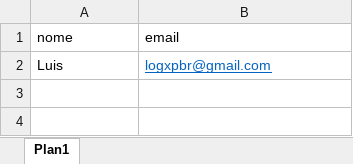
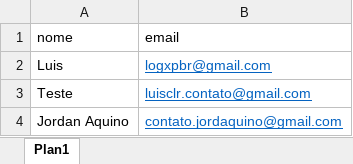
Before and after one commit to Luis-clr/phishing_via_email, an Excel workbook: alvoss.xlsx, sheet Plan1, drawn as a sheet; values as stored, in another font and other column widths than the file's, no borders; the diff names each change by its address in the sheet, - before the commit and + after, or states it on an @@ line.

```diff
--- a/alvoss.xlsx (sheet Plan1)
+++ b/alvoss.xlsx (sheet Plan1)
+row 3: Teste | luisclr.contato@gmail.com
+row 4: Jordan Aquino | contato.jordaquino@gmail.com
```
Also changed, not shown: 6 other files.
